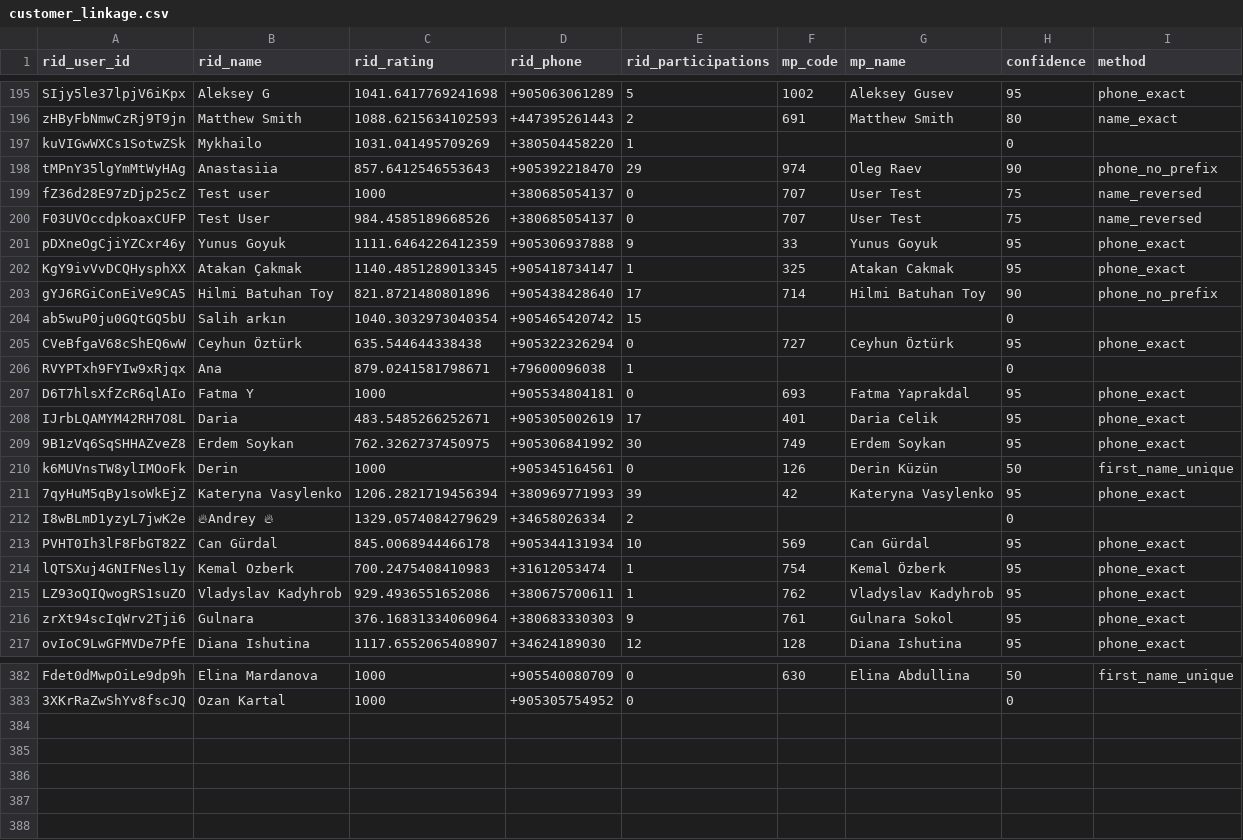
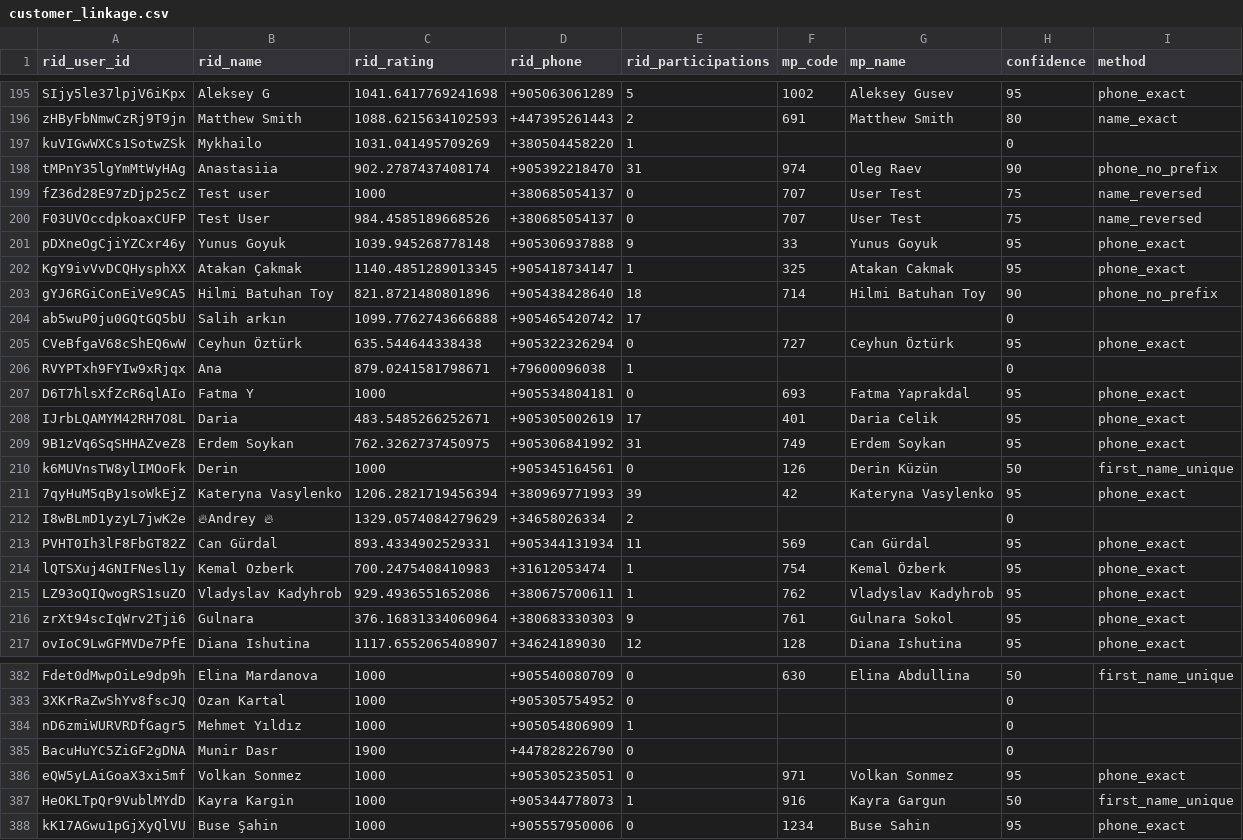
Before and after one commit to omalkut-prog/v7padel, a CSV file: data/customer_linkage.csv, drawn as a sheet; only a part is shown, gaps mark what is left out; the diff covers the shown part only.

```diff
--- a/data/customer_linkage.csv
+++ b/data/customer_linkage.csv
@@ -197,9 +197,9 @@ zHByFbNmwCzRj9T9jn,Matthew Smith,1088.6215634102593,+447395261443,2,691,Matthew
 kuVIGwWXCs1SotwZSk,Mykhailo,1031.041495709269,+380504458220,1,,,0,
-tMPnY35lgYmMtWyHAg,Anastasiia,857.6412546553643,+905392218470,29,974,Oleg Raev,90,phone_no_prefix
+tMPnY35lgYmMtWyHAg,Anastasiia,902.2787437408174,+905392218470,31,974,Oleg Raev,90,phone_no_prefix
 fZ36d28E97zDjp25cZ,Test user,1000,+380685054137,0,707,User Test,75,name_reversed
 F03UVOccdpkoaxCUFP,Test User,984.4585189668526,+380685054137,0,707,User Test,75,name_reversed
-pDXneOgCjiYZCxr46y,Yunus Goyuk,1111.6464226412359,+905306937888,9,33,Yunus Goyuk,95,phone_exact
+pDXneOgCjiYZCxr46y,Yunus Goyuk,1039.945268778148,+905306937888,9,33,Yunus Goyuk,95,phone_exact
 KgY9ivVvDCQHysphXX,Atakan Çakmak,1140.4851289013345,+905418734147,1,325,Atakan Cakmak,95,phone_exact
-gYJ6RGiConEiVe9CA5,Hilmi Batuhan Toy,821.8721480801896,+905438428640,17,714,Hilmi Batuhan Toy,90,phone_no_prefix
-ab5wuP0ju0GQtGQ5bU,Salih arkın,1040.3032973040354,+905465420742,15,,,0,
+gYJ6RGiConEiVe9CA5,Hilmi Batuhan Toy,821.8721480801896,+905438428640,18,714,Hilmi Batuhan Toy,90,phone_no_prefix
+ab5wuP0ju0GQtGQ5bU,Salih arkın,1099.7762743666888,+905465420742,17,,,0,
 CVeBfgaV68cShEQ6wW,Ceyhun Öztürk,635.544644338438,+905322326294,0,727,Ceyhun Öztürk,95,phone_exact
@@ -208,3 +208,3 @@ D6T7hlsXfZcR6qlAIo,Fatma Y,1000,+905534804181,0,693,Fatma Yaprakdal,95,phone_exa
 IJrbLQAMYM42RH7O8L,Daria,483.5485266252671,+905305002619,17,401,Daria Celik,95,phone_exact
-9B1zVq6SqSHHAZveZ8,Erdem Soykan,762.3262737450975,+905306841992,30,749,Erdem Soykan,95,phone_exact
+9B1zVq6SqSHHAZveZ8,Erdem Soykan,762.3262737450975,+905306841992,31,749,Erdem Soykan,95,phone_exact
 k6MUVnsTW8ylIMOoFk,Derin,1000,+905345164561,0,126,Derin Küzün,50,first_name_unique
@@ -212,3 +212,3 @@ k6MUVnsTW8ylIMOoFk,Derin,1000,+905345164561,0,126,Derin Küzün,50,first_name_un
 I8wBLmD1yzyL7jwK2e,🔥Andrey 🔥,1329.0574084279629,+34658026334,2,,,0,
-PVHT0Ih3lF8FbGT82Z,Can Gürdal,845.0068944466178,+905344131934,10,569,Can Gürdal,95,phone_exact
+PVHT0Ih3lF8FbGT82Z,Can Gürdal,893.4334902529331,+905344131934,11,569,Can Gürdal,95,phone_exact
 lQTSXuj4GNIFNesl1y,Kemal Ozberk,700.2475408410983,+31612053474,1,754,Kemal Özberk,95,phone_exact
@@ -383 +383,6 @@ Fdet0dMwpOiLe9dp9h,Elina Mardanova,1000,+905540080709,0,630,Elina Abdullina,50,f
 3XKrRaZwShYv8fscJQ,Ozan Kartal,1000,+905305754952,0,,,0,
+nD6zmiWURVRDfGagr5,Mehmet Yıldız,1000,+905054806909,1,,,0,
+BacuHuYC5ZiGF2gDNA,Munir Dasr,1900,+447828226790,0,,,0,
+eQW5yLAiGoaX3xi5mf,Volkan Sonmez,1000,+905305235051,0,971,Volkan Sonmez,95,phone_exact
+HeOKLTpQr9VublMYdD,Kayra Kargin,1000,+905344778073,1,916,Kayra Gargun,50,first_name_unique
+kK17AGwu1pGjXyQlVU,Buse Şahin,1000,+905557950006,0,1234,Buse Sahin,95,phone_exact
```
Also changed, not shown: 38 edited cells elsewhere in this file, data/racketid_members.csv, data/racketid_participants.csv, 2 other files.
